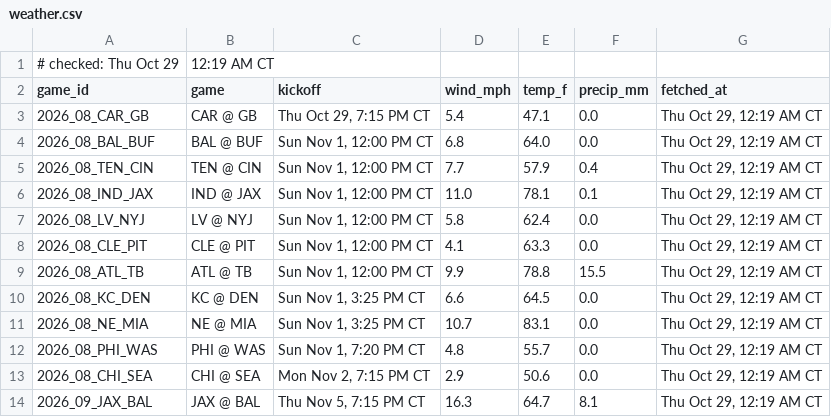
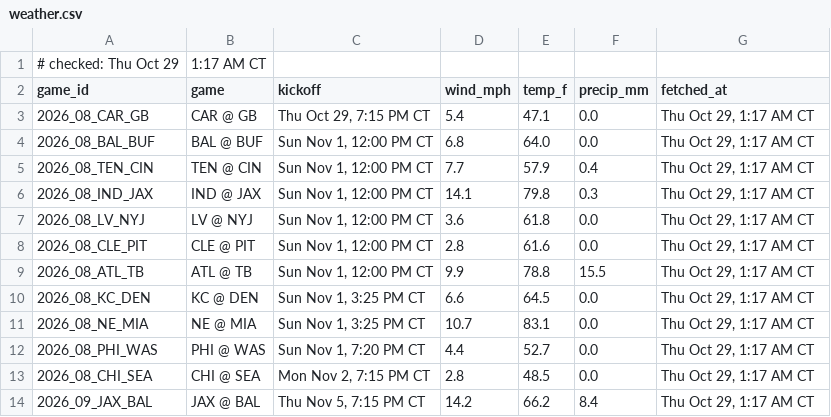
Before and after one commit to Ratboy3/The-Rat-Report, a CSV file: weather.csv, drawn as a sheet.

```diff
--- a/weather.csv
+++ b/weather.csv
@@ -1,14 +1,14 @@
-# checked: Thu Oct 29, 12:19 AM CT
+# checked: Thu Oct 29, 1:17 AM CT
 game_id,game,kickoff,wind_mph,temp_f,precip_mm,fetched_at
-2026_08_CAR_GB,CAR @ GB,"Thu Oct 29, 7:15 PM CT",5.4,47.1,0.0,"Thu Oct 29, 12:19 AM CT"
-2026_08_BAL_BUF,BAL @ BUF,"Sun Nov 1, 12:00 PM CT",6.8,64.0,0.0,"Thu Oct 29, 12:19 AM CT"
-2026_08_TEN_CIN,TEN @ CIN,"Sun Nov 1, 12:00 PM CT",7.7,57.9,0.4,"Thu Oct 29, 12:19 AM CT"
-2026_08_IND_JAX,IND @ JAX,"Sun Nov 1, 12:00 PM CT",11.0,78.1,0.1,"Thu Oct 29, 12:19 AM CT"
-2026_08_LV_NYJ,LV @ NYJ,"Sun Nov 1, 12:00 PM CT",5.8,62.4,0.0,"Thu Oct 29, 12:19 AM CT"
-2026_08_CLE_PIT,CLE @ PIT,"Sun Nov 1, 12:00 PM CT",4.1,63.3,0.0,"Thu Oct 29, 12:19 AM CT"
-2026_08_ATL_TB,ATL @ TB,"Sun Nov 1, 12:00 PM CT",9.9,78.8,15.5,"Thu Oct 29, 12:19 AM CT"
-2026_08_KC_DEN,KC @ DEN,"Sun Nov 1, 3:25 PM CT",6.6,64.5,0.0,"Thu Oct 29, 12:19 AM CT"
-2026_08_NE_MIA,NE @ MIA,"Sun Nov 1, 3:25 PM CT",10.7,83.1,0.0,"Thu Oct 29, 12:19 AM CT"
-2026_08_PHI_WAS,PHI @ WAS,"Sun Nov 1, 7:20 PM CT",4.8,55.7,0.0,"Thu Oct 29, 12:19 AM CT"
-2026_08_CHI_SEA,CHI @ SEA,"Mon Nov 2, 7:15 PM CT",2.9,50.6,0.0,"Thu Oct 29, 12:19 AM CT"
-2026_09_JAX_BAL,JAX @ BAL,"Thu Nov 5, 7:15 PM CT",16.3,64.7,8.1,"Thu Oct 29, 12:19 AM CT"
+2026_08_CAR_GB,CAR @ GB,"Thu Oct 29, 7:15 PM CT",5.4,47.1,0.0,"Thu Oct 29, 1:17 AM CT"
+2026_08_BAL_BUF,BAL @ BUF,"Sun Nov 1, 12:00 PM CT",6.8,64.0,0.0,"Thu Oct 29, 1:17 AM CT"
+2026_08_TEN_CIN,TEN @ CIN,"Sun Nov 1, 12:00 PM CT",7.7,57.9,0.4,"Thu Oct 29, 1:17 AM CT"
+2026_08_IND_JAX,IND @ JAX,"Sun Nov 1, 12:00 PM CT",14.1,79.8,0.3,"Thu Oct 29, 1:17 AM CT"
+2026_08_LV_NYJ,LV @ NYJ,"Sun Nov 1, 12:00 PM CT",3.6,61.8,0.0,"Thu Oct 29, 1:17 AM CT"
+2026_08_CLE_PIT,CLE @ PIT,"Sun Nov 1, 12:00 PM CT",2.8,61.6,0.0,"Thu Oct 29, 1:17 AM CT"
+2026_08_ATL_TB,ATL @ TB,"Sun Nov 1, 12:00 PM CT",9.9,78.8,15.5,"Thu Oct 29, 1:17 AM CT"
+2026_08_KC_DEN,KC @ DEN,"Sun Nov 1, 3:25 PM CT",6.6,64.5,0.0,"Thu Oct 29, 1:17 AM CT"
+2026_08_NE_MIA,NE @ MIA,"Sun Nov 1, 3:25 PM CT",10.7,83.1,0.0,"Thu Oct 29, 1:17 AM CT"
+2026_08_PHI_WAS,PHI @ WAS,"Sun Nov 1, 7:20 PM CT",4.4,52.7,0.0,"Thu Oct 29, 1:17 AM CT"
+2026_08_CHI_SEA,CHI @ SEA,"Mon Nov 2, 7:15 PM CT",2.8,48.5,0.0,"Thu Oct 29, 1:17 AM CT"
+2026_09_JAX_BAL,JAX @ BAL,"Thu Nov 5, 7:15 PM CT",14.2,66.2,8.4,"Thu Oct 29, 1:17 AM CT"
```
